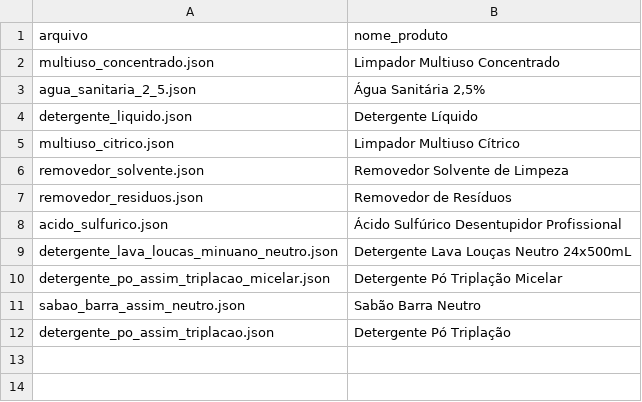
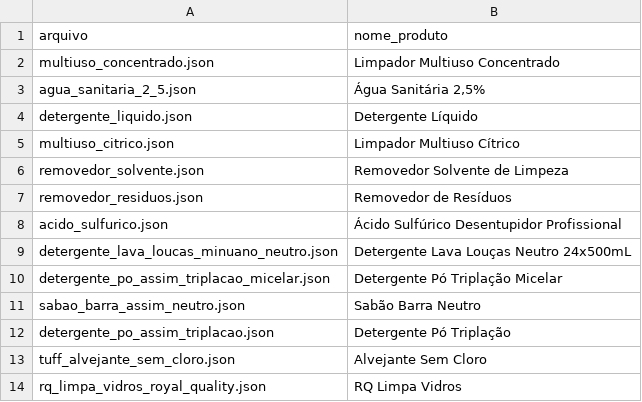
Before and after one commit to Quimia-br/quimia-bd, a CSV file: src/database/sql/data_load/seeds/fds/fds_produto.csv, drawn as a sheet.

```diff
--- a/src/database/sql/data_load/seeds/fds/fds_produto.csv
+++ b/src/database/sql/data_load/seeds/fds/fds_produto.csv
@@ -12 +12,3 @@ sabao_barra_assim_neutro.json,Sabão Barra Neutro
 detergente_po_assim_triplacao.json,Detergente Pó Triplação
+tuff_alvejante_sem_cloro.json,Alvejante Sem Cloro
+rq_limpa_vidros_royal_quality.json,RQ Limpa Vidros
```
Also changed, not shown: src/database/sql/data_load/seeds/seed_produto.csv, 2 other files.
